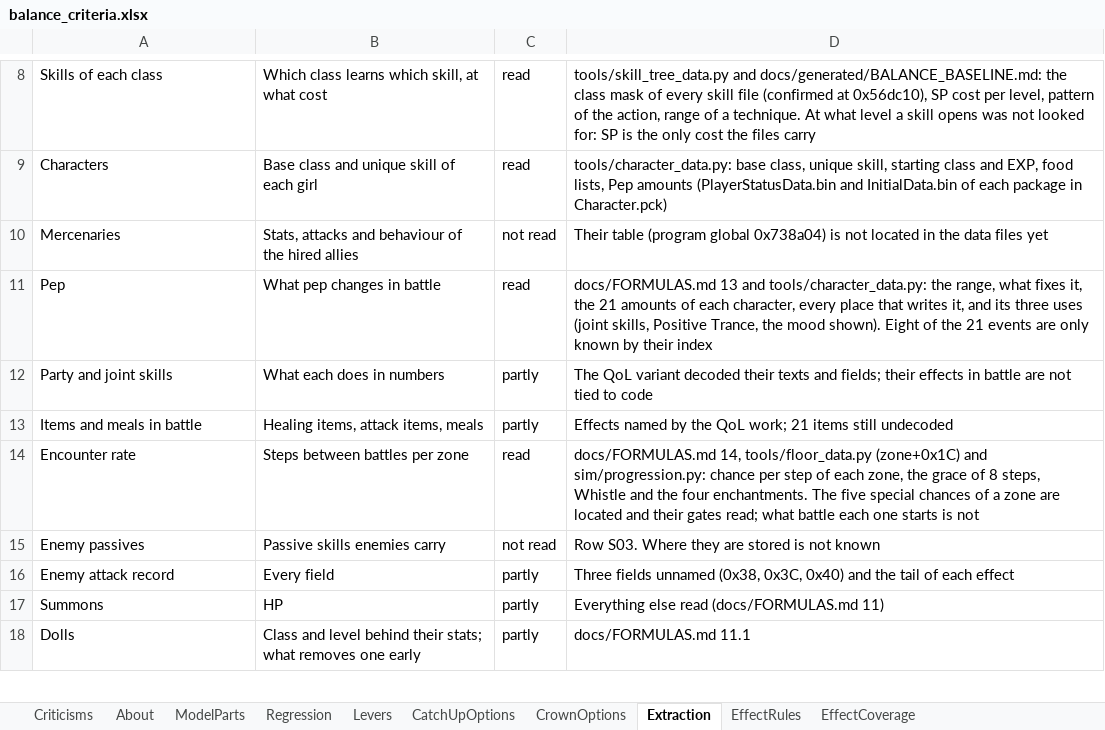
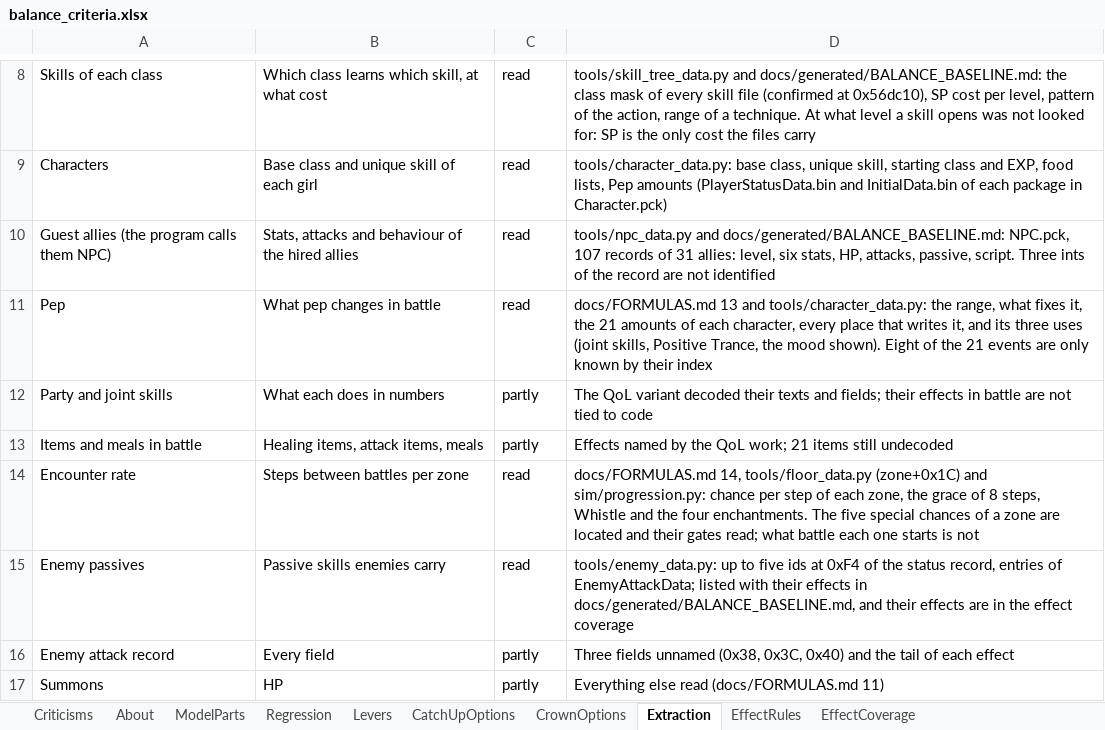
Before and after one commit to Asaad-E/DungeonTravelers_2_2_qol_balance_mod, an Excel workbook: mod_project/data_tables/balance_criteria.xlsx, sheet Extraction, drawn as a sheet; only a part is shown, gaps mark what is left out; the shorter side is filled out with more unchanged rows; values as stored, in another font and other column widths than the file's, no borders; removed rows and columns are numbered as before the commit, all else as after; the diff names each change by its address in the sheet, - before the commit and + after, or states it on an @@ line.

Commit message:
feat: guest allies read from NPC.pck
guest allies read from NPC.pck; passive skills of enemies read from
their status record

```diff
--- a/mod_project/data_tables/balance_criteria.xlsx (sheet Extraction)
+++ b/mod_project/data_tables/balance_criteria.xlsx (sheet Extraction)
-row 10: Mercenaries | Stats, attacks and behaviour of the hired allies | not read | Their table (program global 0x738a04) is not located in the data files yet
+row 10: Guest allies (the program calls them NPC) | Stats, attacks and behaviour of the hired allies | read | tools/npc_data.py and docs/generated/BALANCE_BASELINE.md: NPC.pck, 107 records of 31 allies: level, six stats, HP, attacks, passive, script. Three ints of the record are not identified
-C15: not read
+C15: read
-D15: Row S03. Where they are stored is not known
+D15: tools/enemy_data.py: up to five ids at 0xF4 of the status record, entries of EnemyAttackData; listed with their effects in docs/generated/BALANCE_BASELINE.md, and their effects are in the effect coverage
```
Also changed, not shown: 5 other files.
